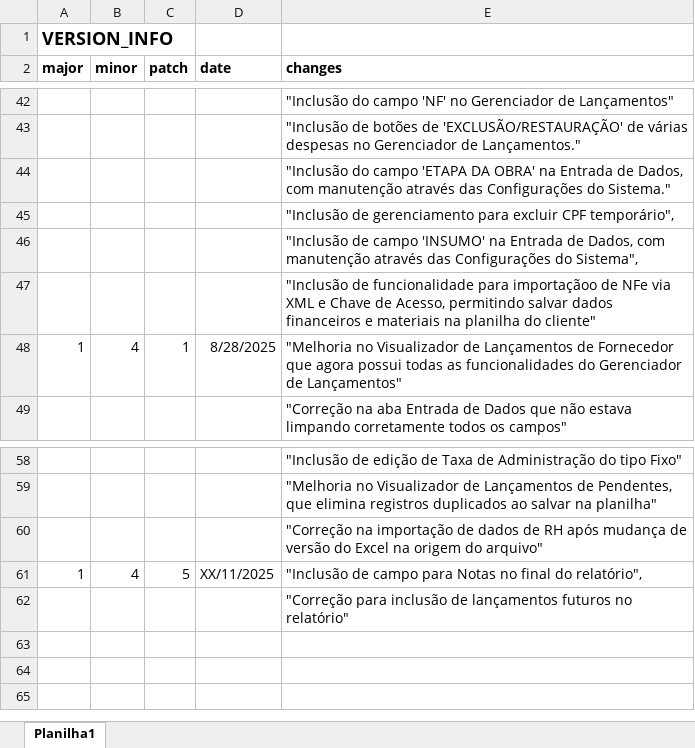
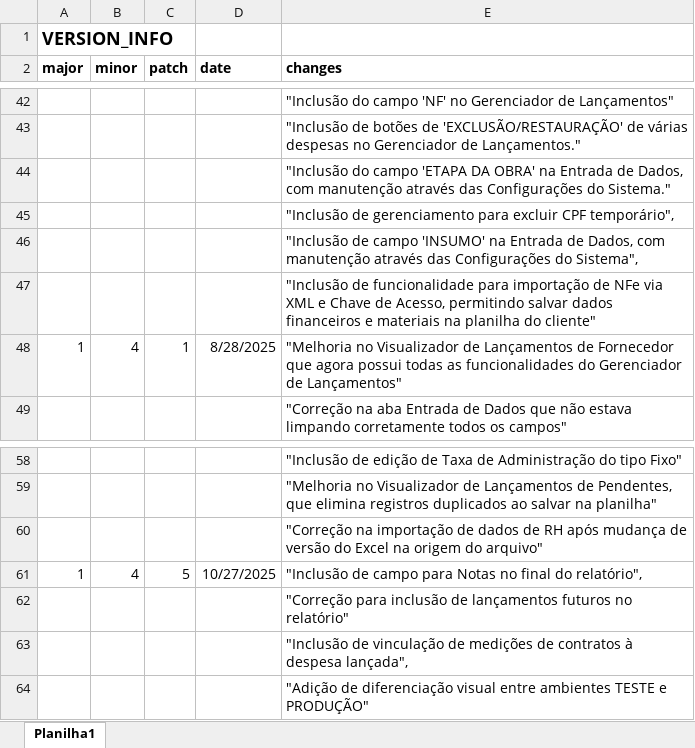
Before and after one commit to Emgalves/Sistema-Financeiro, an Excel workbook: Version_Info.xlsx, sheet Planilha1, drawn as a sheet; only a part is shown, gaps mark what is left out; values as stored, in another font and other column widths than the file's, no borders; the diff names each change by its address in the sheet, - before the commit and + after, or states it on an @@ line.

Commit message:
Update Version_Info.xlsx

```diff
--- a/Version_Info.xlsx (sheet Planilha1)
+++ b/Version_Info.xlsx (sheet Planilha1)
-E47 (changes): …funcionalidade para importaçãoo de NFe…
+E47 (changes): …funcionalidade para importação de NFe…
-D61 (date): XX/11/2025
+D61 (date): 10/27/2025
+row 63:  |  |  |  | "Inclusão de vinculação de medições de contratos à despesa lançada",
+row 64:  |  |  |  | "Adição de diferenciação visual entre ambientes TESTE e PRODUÇÃO"
```
